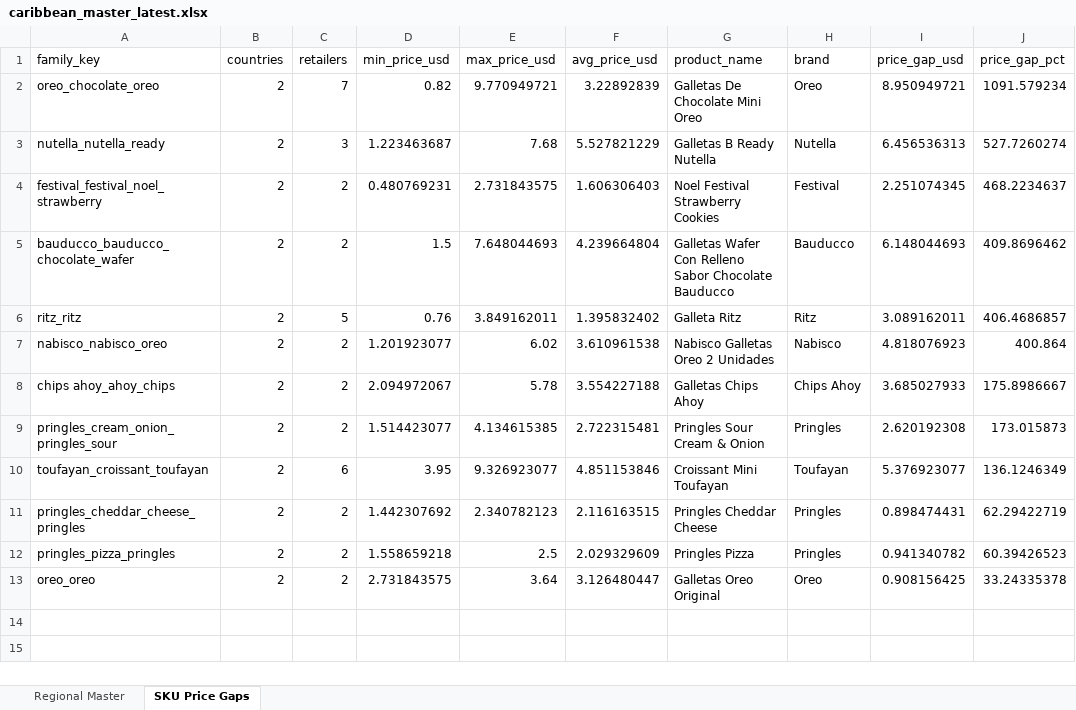
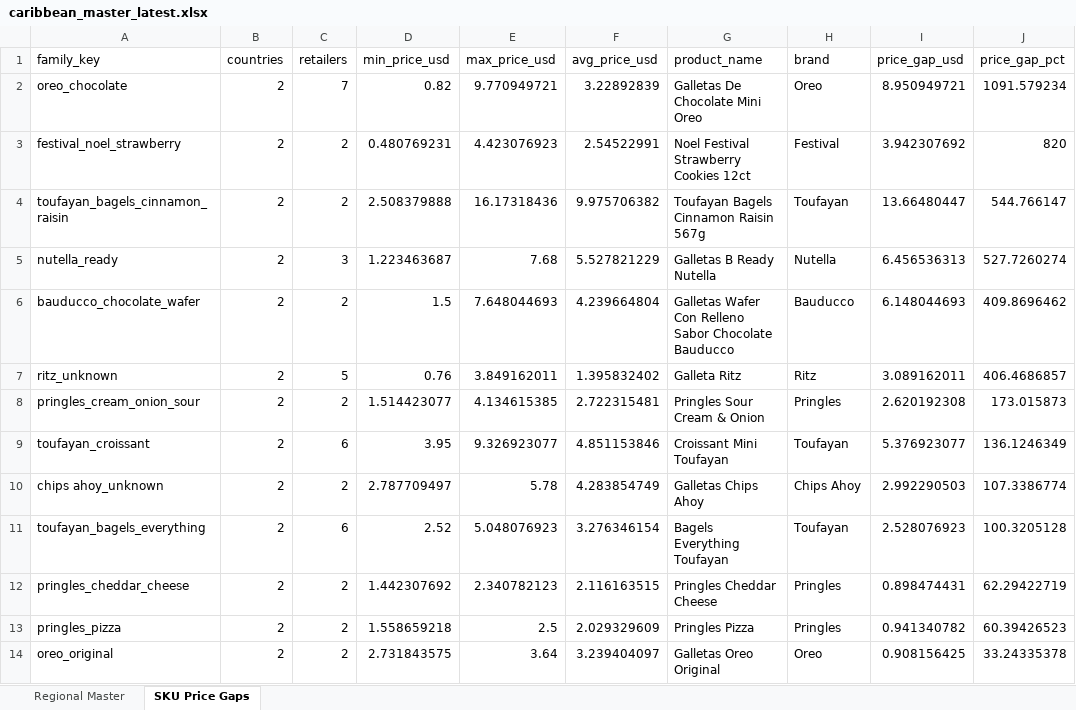
Before and after one commit to Colmau1971/caribbean_retail_ai, an Excel workbook: streamlit_data/caribbean_master_latest.xlsx, sheet SKU Price Gaps, drawn as a sheet; values as stored, in another font and other column widths than the file's, no borders; removed rows and columns are numbered as before the commit, all else as after; the diff names each change by its address in the sheet, - before the commit and + after, or states it on an @@ line.

```diff
--- a/streamlit_data/caribbean_master_latest.xlsx (sheet SKU Price Gaps)
+++ b/streamlit_data/caribbean_master_latest.xlsx (sheet SKU Price Gaps)
-A2 (family_key): oreo_chocolate_oreo
+A2 (family_key): oreo_chocolate
+row 3: festival_noel_strawberry | 2 | 2 | 0.480769231 | 4.423076923 | 2.54522991 | Noel Festival Strawberry Cookies 12ct | Festival | 3.942307692 | 820
+row 4: toufayan_bagels_cinnamon_raisin | 2 | 2 | 2.508379888 | 16.17318436 | 9.975706382 | Toufayan Bagels Cinnamon Raisin 567g | Toufayan | 13.66480447 | 544.766147
-A5 (family_key): nutella_nutella_ready
+A5 (family_key): nutella_ready
-row 4: festival_festival_noel_strawberry | 2 | 2 | 0.480769231 | 2.731843575 | 1.606306403 | Noel Festival Strawberry Cookies | Festival | 2.251074345 | 468.2234637
-A6 (family_key): bauducco_bauducco_chocolate_wafer
+A6 (family_key): bauducco_chocolate_wafer
-A7 (family_key): ritz_ritz
+A7 (family_key): ritz_unknown
-row 7: nabisco_nabisco_oreo | 2 | 2 | 1.201923077 | 6.02 | 3.610961538 | Nabisco Galletas Oreo 2 Unidades | Nabisco | 4.818076923 | 400.864
-row 8: chips ahoy_ahoy_chips | 2 | 2 | 2.094972067 | 5.78 | 3.554227188 | Galletas Chips Ahoy | Chips Ahoy | 3.685027933 | 175.8986667
-A8 (family_key): pringles_cream_onion_pringles_sour
+A8 (family_key): pringles_cream_onion_sour
-A9 (family_key): toufayan_croissant_toufayan
+A9 (family_key): toufayan_croissant
+row 10: chips ahoy_unknown | 2 | 2 | 2.787709497 | 5.78 | 4.283854749 | Galletas Chips Ahoy | Chips Ahoy | 2.992290503 | 107.3386774
+row 11: toufayan_bagels_everything | 2 | 6 | 2.52 | 5.048076923 | 3.276346154 | Bagels Everything Toufayan | Toufayan | 2.528076923 | 100.3205128
-A12 (family_key): pringles_cheddar_cheese_pringles
+A12 (family_key): pringles_cheddar_cheese
-A13 (family_key): pringles_pizza_pringles
+A13 (family_key): pringles_pizza
-A14 (family_key): oreo_oreo
+A14 (family_key): oreo_original
-F14 (avg_price_usd): 3.126480447
+F14 (avg_price_usd): 3.239404097
```
Also changed, not shown: sheet Regional Master, 2 other files.
